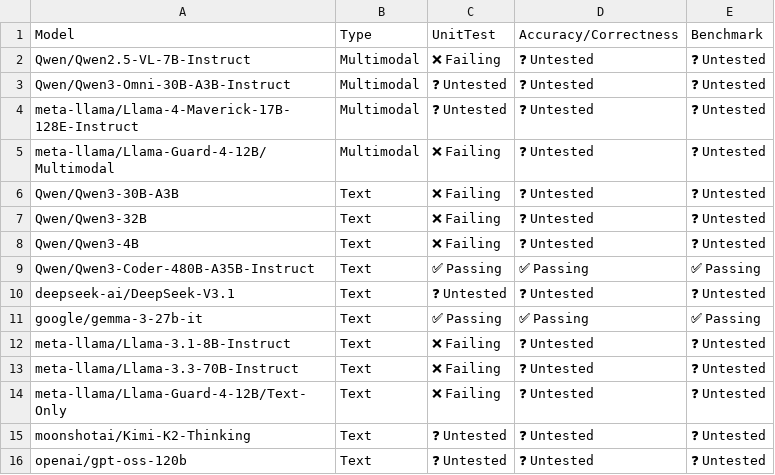
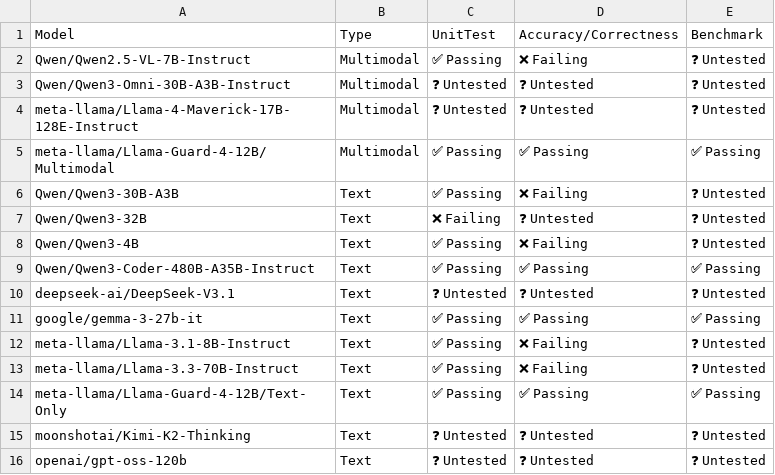
Before and after one commit to j-luwierski/vllm-tpu-inference-qwen4exp-mtp, a CSV file: tpu-interface/support_matrices/nightly/v7x/default/model_support_matrix.csv, drawn as a sheet.

Commit message:
[skip ci] Update nightly support matrices (v6e/v7x)
Signed-off-by: Buildkite Bot <buildkite-bot@users.noreply.github.com>

```diff
--- a/tpu-interface/support_matrices/nightly/v7x/default/model_support_matrix.csv
+++ b/tpu-interface/support_matrices/nightly/v7x/default/model_support_matrix.csv
@@ -1,9 +1,9 @@
 Model,Type,UnitTest,Accuracy/Correctness,Benchmark
-"Qwen/Qwen2.5-VL-7B-Instruct",Multimodal,❌ Failing,❓ Untested,❓ Untested
+"Qwen/Qwen2.5-VL-7B-Instruct",Multimodal,✅ Passing,❌ Failing,❓ Untested
 "Qwen/Qwen3-Omni-30B-A3B-Instruct",Multimodal,❓ Untested,❓ Untested,❓ Untested
 "meta-llama/Llama-4-Maverick-17B-128E-Instruct",Multimodal,❓ Untested,❓ Untested,❓ Untested
-"meta-llama/Llama-Guard-4-12B/Multimodal",Multimodal,❌ Failing,❓ Untested,❓ Untested
-"Qwen/Qwen3-30B-A3B",Text,❌ Failing,❓ Untested,❓ Untested
+"meta-llama/Llama-Guard-4-12B/Multimodal",Multimodal,✅ Passing,✅ Passing,✅ Passing
+"Qwen/Qwen3-30B-A3B",Text,✅ Passing,❌ Failing,❓ Untested
 "Qwen/Qwen3-32B",Text,❌ Failing,❓ Untested,❓ Untested
-"Qwen/Qwen3-4B",Text,❌ Failing,❓ Untested,❓ Untested
+"Qwen/Qwen3-4B",Text,✅ Passing,❌ Failing,❓ Untested
 "Qwen/Qwen3-Coder-480B-A35B-Instruct",Text,✅ Passing,✅ Passing,✅ Passing
@@ -11,5 +11,5 @@ Model,Type,UnitTest,Accuracy/Correctness,Benchmark
 "google/gemma-3-27b-it",Text,✅ Passing,✅ Passing,✅ Passing
-"meta-llama/Llama-3.1-8B-Instruct",Text,❌ Failing,❓ Untested,❓ Untested
-"meta-llama/Llama-3.3-70B-Instruct",Text,❌ Failing,❓ Untested,❓ Untested
-"meta-llama/Llama-Guard-4-12B/Text-Only",Text,❌ Failing,❓ Untested,❓ Untested
+"meta-llama/Llama-3.1-8B-Instruct",Text,✅ Passing,❌ Failing,❓ Untested
+"meta-llama/Llama-3.3-70B-Instruct",Text,✅ Passing,❌ Failing,❓ Untested
+"meta-llama/Llama-Guard-4-12B/Text-Only",Text,✅ Passing,✅ Passing,✅ Passing
 "moonshotai/Kimi-K2-Thinking",Text,❓ Untested,❓ Untested,❓ Untested
```
Also changed, not shown: tpu-interface/support_matrices/nightly/v6e/default/feature_support_matrix.csv, tpu-interface/support_matrices/nightly/v7x/default/feature_support_matrix.csv, 4 other files.
